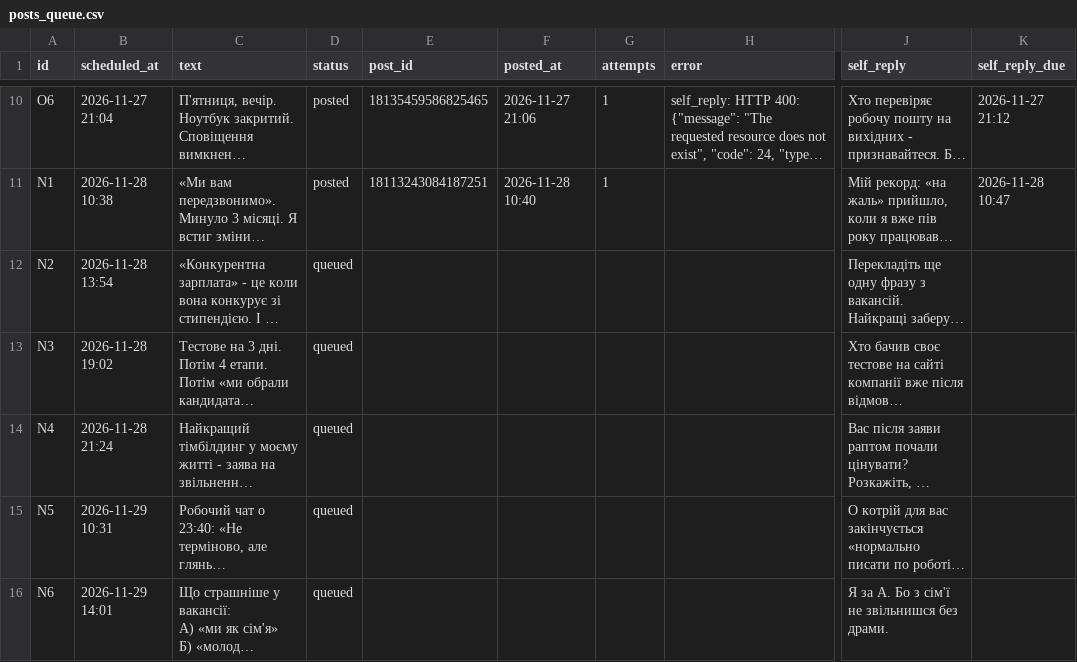
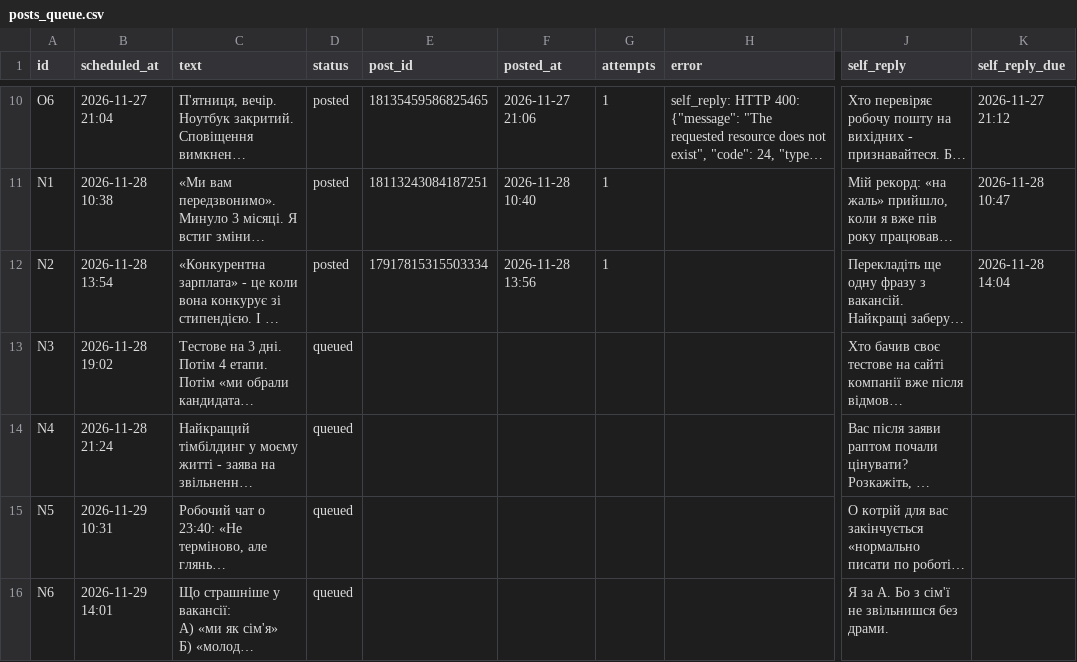
Before and after one commit to cesnorobota-star/chesno-robota-bot, a CSV file: posts_queue.csv, drawn as a sheet; only a part is shown, gaps mark what is left out; long unchanged cells end in …; the diff names each change by its address in the sheet, - before the commit and + after, or states it on an @@ line.

Commit message:
autopost: оновлено чергу

```diff
--- a/posts_queue.csv
+++ b/posts_queue.csv
-D12 (status): queued
+D12 (status): posted
-E12 (post_id): (empty)
+E12 (post_id): 17917815315503334
-F12 (posted_at): (empty)
+F12 (posted_at): 2026-11-28 13:56
-G12 (attempts): (empty)
+G12 (attempts): 1
-K12 (self_reply_due): (empty)
+K12 (self_reply_due): 2026-11-28 14:04
```
